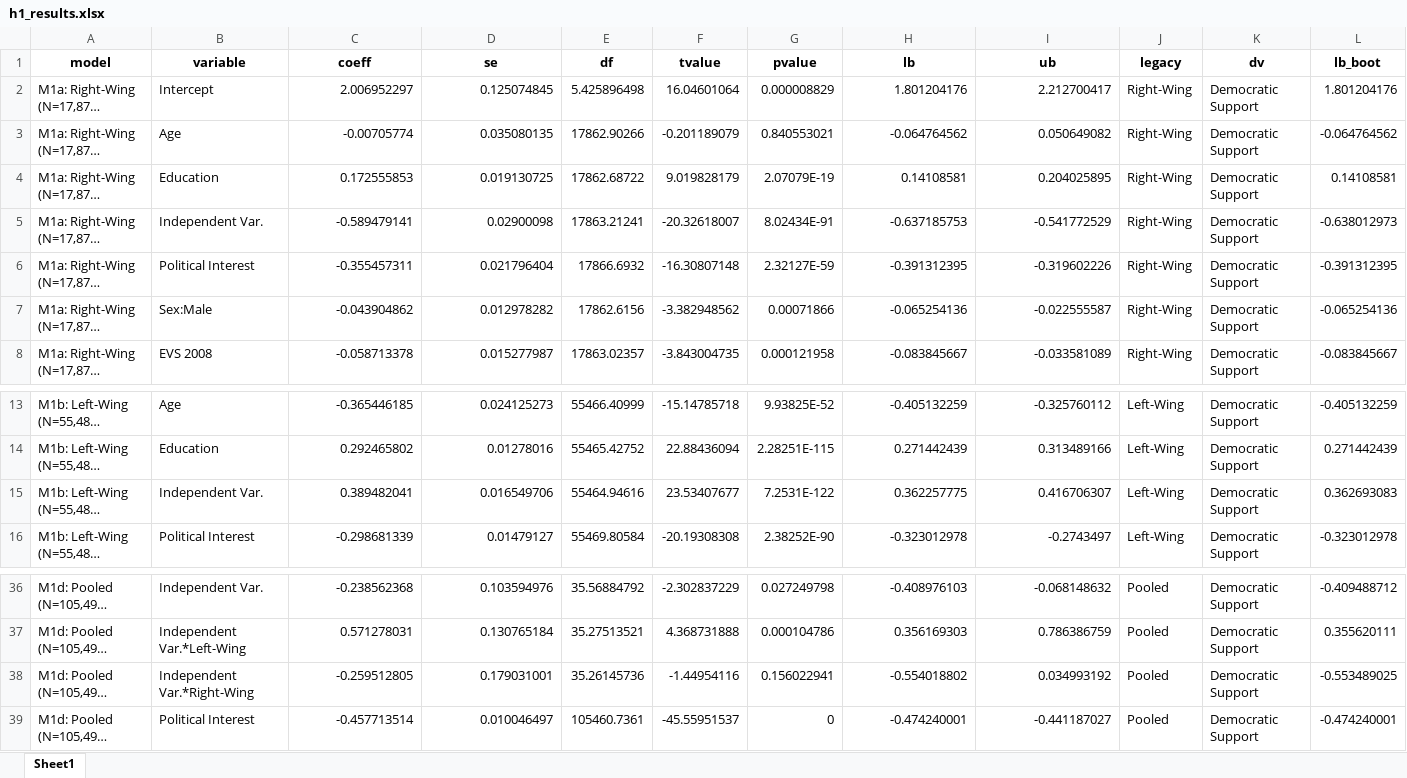
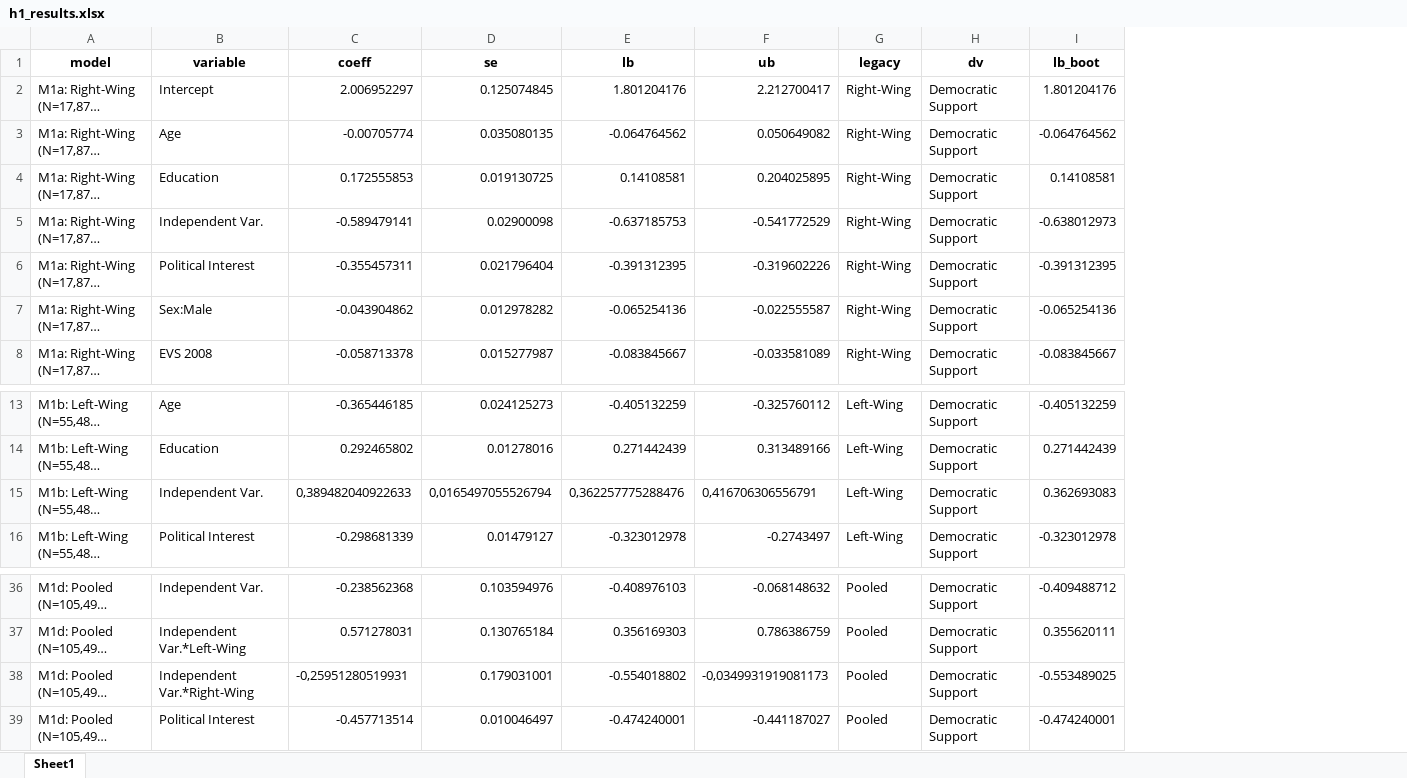
Before and after one commit to sdleeuw2/Replication-Code-Democratic-Support-And-Left-Right-Dimension, an Excel workbook: Output/Tables/h1_results.xlsx, sheet Sheet1, drawn as a sheet; only a part is shown, gaps mark what is left out; long unchanged cells end in …; values as stored, in another font and other column widths than the file's, no borders; removed rows and columns are numbered as before the commit, all else as after; the diff names each change by its address in the sheet, - before the commit and + after, or states it on an @@ line.

```diff
--- a/Output/Tables/h1_results.xlsx (sheet Sheet1)
+++ b/Output/Tables/h1_results.xlsx (sheet Sheet1)
-column E (df), rows 2-8: 5.425896498 | 17862.90266 | 17862.68722 | 17863.21241 | 17866.6932 | 17862.6156 | 17863.02357; rows 13-16: 55466.40999 | 55465.42752 | 55464.94616 | 55469.80584; rows 36-39: 35.56884792 | 35.27513521 | 35.26145736 | 105460.7361
-column F (tvalue), rows 2-8: 16.04601064 | -0.201189079 | 9.019828179 | -20.32618007 | -16.30807148 | -3.382948562 | -3.843004735; rows 13-16: -15.14785718 | 22.88436094 | 23.53407677 | -20.19308308; rows 36-39: -2.302837229 | 4.368731888 | -1.44954116 | -45.55951537
-column G (pvalue), rows 2-8: 0.000008829 | 0.840553021 | 2.07079E-19 | 8.02434E-91 | 2.32127E-59 | 0.00071866 | 0.000121958; rows 13-16: 9.93825E-52 | 2.28251E-115 | 7.2531E-122 | 2.38252E-90; rows 36-39: 0.027249798 | 0.000104786 | 0.156022941 | 0
-C15 (coeff): 0.389482041
+C15 (coeff): 0,389482040922633
-D15 (se): 0.016549706
+D15 (se): 0,0165497055526794
-E15 (lb): 0.362257775
+E15 (lb): 0,362257775288476
-F15 (ub): 0.416706307
+F15 (ub): 0,416706306556791
-C38 (coeff): -0.259512805
+C38 (coeff): -0,25951280519931
-F38 (ub): 0.034993192
+F38 (ub): -0,0349931919081173
```
Also changed, not shown: formulas that keep their value, Output/Tables/Table 1 - Categorical.xlsx, Output/Tables/Table 1 - Continuous.xlsx, 4 other files.
